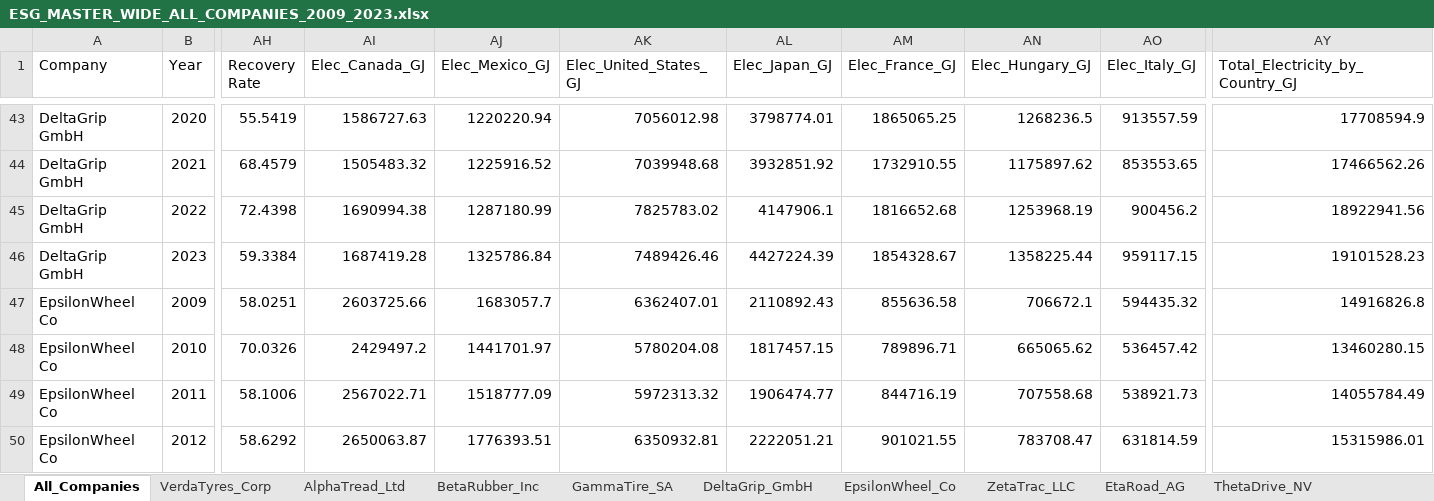
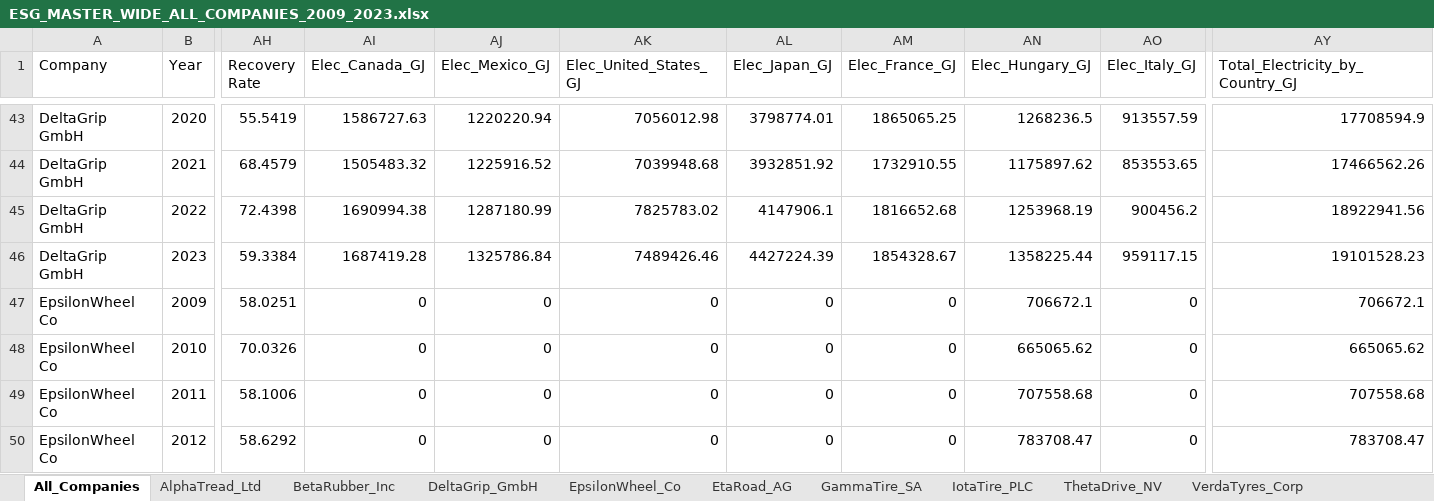
Before and after one commit to vedantbhatiaa/esg, an Excel workbook: data_storage/master/ESG_MASTER_WIDE_ALL_COMPANIES_2009_2023.xlsx, sheet All_Companies, drawn as a sheet; only a part is shown, gaps mark what is left out; values as stored, in another font and other column widths than the file's, no borders; the diff covers the shown part only; the diff names each change by its address in the sheet, - before the commit and + after, or states it on an @@ line.

```diff
--- a/data_storage/master/ESG_MASTER_WIDE_ALL_COMPANIES_2009_2023.xlsx (sheet All_Companies)
+++ b/data_storage/master/ESG_MASTER_WIDE_ALL_COMPANIES_2009_2023.xlsx (sheet All_Companies)
@@ sheet tab order changed: All_Companies | AlphaTread_Ltd | BetaRubber_Inc | DeltaGrip_GmbH | EpsilonWheel_Co | EtaRoad_AG | GammaTire_SA | IotaTire_PLC | ThetaDrive_NV | VerdaTyres_Corp @@
-AI47 (Elec_Canada_GJ): 2603725.66
+AI47 (Elec_Canada_GJ): 0
-AJ47 (Elec_Mexico_GJ): 1683057.7
+AJ47 (Elec_Mexico_GJ): 0
-AK47 (Elec_United_States_GJ): 6362407.01
+AK47 (Elec_United_States_GJ): 0
-AL47 (Elec_Japan_GJ): 2110892.43
+AL47 (Elec_Japan_GJ): 0
-AM47 (Elec_France_GJ): 855636.58
+AM47 (Elec_France_GJ): 0
-AO47 (Elec_Italy_GJ): 594435.32
+AO47 (Elec_Italy_GJ): 0
-AY47 (Total_Electricity_by_Country_GJ): 14916826.8
+AY47 (Total_Electricity_by_Country_GJ): 706672.1
-AI48 (Elec_Canada_GJ): 2429497.2
+AI48 (Elec_Canada_GJ): 0
-AJ48 (Elec_Mexico_GJ): 1441701.97
+AJ48 (Elec_Mexico_GJ): 0
-AK48 (Elec_United_States_GJ): 5780204.08
+AK48 (Elec_United_States_GJ): 0
-AL48 (Elec_Japan_GJ): 1817457.15
+AL48 (Elec_Japan_GJ): 0
-AM48 (Elec_France_GJ): 789896.71
+AM48 (Elec_France_GJ): 0
-AO48 (Elec_Italy_GJ): 536457.42
+AO48 (Elec_Italy_GJ): 0
-AY48 (Total_Electricity_by_Country_GJ): 13460280.15
+AY48 (Total_Electricity_by_Country_GJ): 665065.62
-AI49 (Elec_Canada_GJ): 2567022.71
+AI49 (Elec_Canada_GJ): 0
-AJ49 (Elec_Mexico_GJ): 1518777.09
+AJ49 (Elec_Mexico_GJ): 0
-AK49 (Elec_United_States_GJ): 5972313.32
+AK49 (Elec_United_States_GJ): 0
-AL49 (Elec_Japan_GJ): 1906474.77
+AL49 (Elec_Japan_GJ): 0
-AM49 (Elec_France_GJ): 844716.19
+AM49 (Elec_France_GJ): 0
-AO49 (Elec_Italy_GJ): 538921.73
+AO49 (Elec_Italy_GJ): 0
-AY49 (Total_Electricity_by_Country_GJ): 14055784.49
+AY49 (Total_Electricity_by_Country_GJ): 707558.68
-AI50 (Elec_Canada_GJ): 2650063.87
+AI50 (Elec_Canada_GJ): 0
-AJ50 (Elec_Mexico_GJ): 1776393.51
+AJ50 (Elec_Mexico_GJ): 0
-AK50 (Elec_United_States_GJ): 6350932.81
+AK50 (Elec_United_States_GJ): 0
-AL50 (Elec_Japan_GJ): 2222051.21
+AL50 (Elec_Japan_GJ): 0
-AM50 (Elec_France_GJ): 901021.55
+AM50 (Elec_France_GJ): 0
-AO50 (Elec_Italy_GJ): 631814.59
+AO50 (Elec_Italy_GJ): 0
-AY50 (Total_Electricity_by_Country_GJ): 15315986.01
+AY50 (Total_Electricity_by_Country_GJ): 783708.47
```
Also changed, not shown: 1 added row, 1 removed row and 266 edited cells elsewhere in this sheet, sheet GammaTire_SA, sheet AlphaTread_Ltd, sheet EpsilonWheel_Co, data_storage/master/CONSOLIDATED_DUMMY_2009_2023.xlsx, 16 other files.
